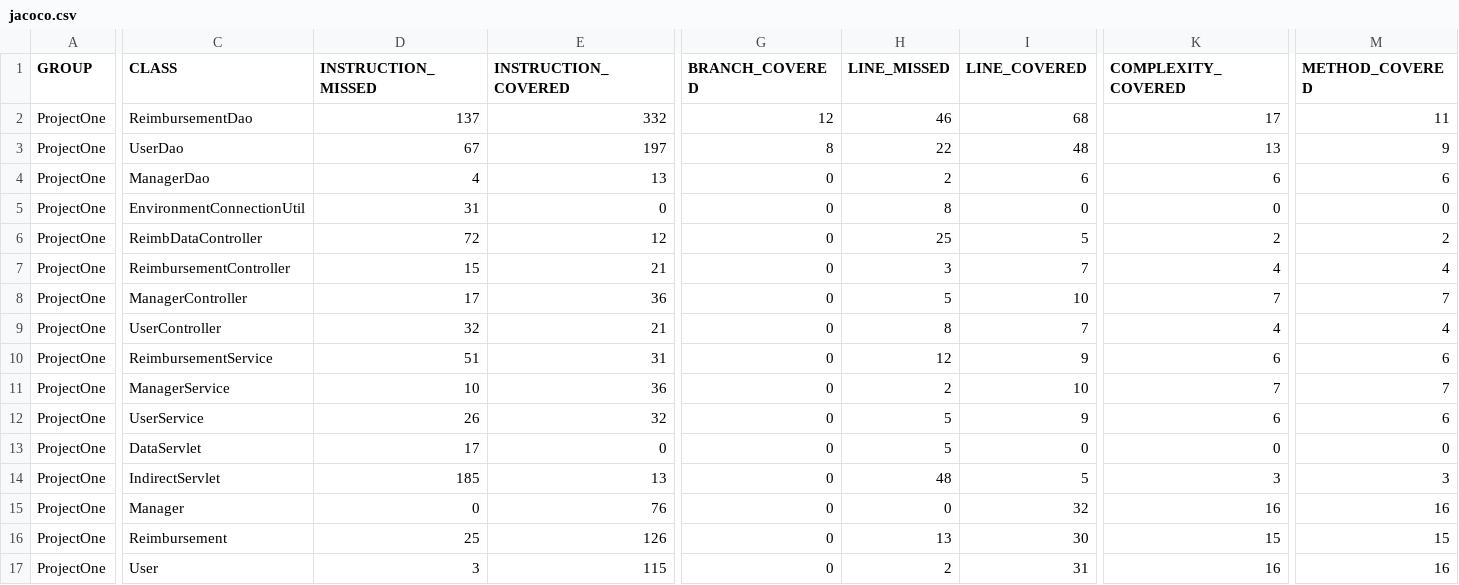
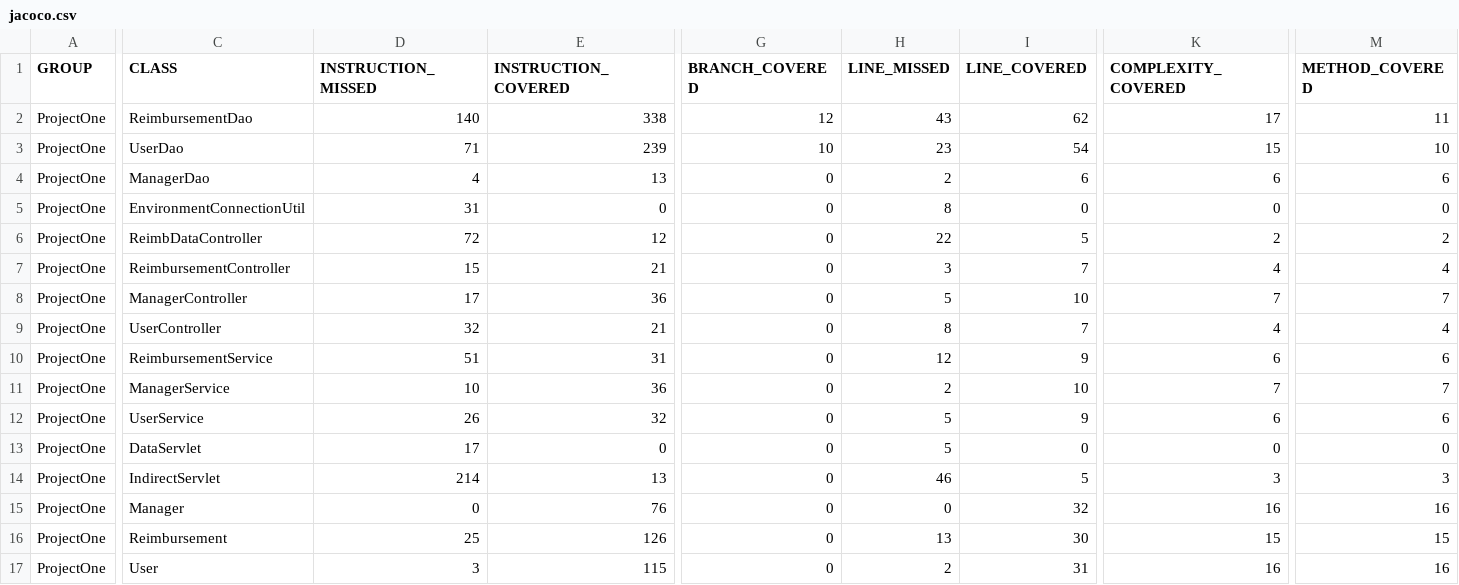
Before and after one commit to BenderPaul/ProjectOne, a CSV file: target/my-reports/jacoco.csv, drawn as a sheet; only a part is shown, gaps mark what is left out; the diff covers the shown part only; the diff names each change by its address in the sheet, - before the commit and + after, or states it on an @@ line.

```diff
--- a/target/my-reports/jacoco.csv
+++ b/target/my-reports/jacoco.csv
-D2 (INSTRUCTION_MISSED): 137
+D2 (INSTRUCTION_MISSED): 140
-E2 (INSTRUCTION_COVERED): 332
+E2 (INSTRUCTION_COVERED): 338
-H2 (LINE_MISSED): 46
+H2 (LINE_MISSED): 43
-I2 (LINE_COVERED): 68
+I2 (LINE_COVERED): 62
-D3 (INSTRUCTION_MISSED): 67
+D3 (INSTRUCTION_MISSED): 71
-E3 (INSTRUCTION_COVERED): 197
+E3 (INSTRUCTION_COVERED): 239
-G3 (BRANCH_COVERED): 8
+G3 (BRANCH_COVERED): 10
-H3 (LINE_MISSED): 22
+H3 (LINE_MISSED): 23
-I3 (LINE_COVERED): 48
+I3 (LINE_COVERED): 54
-K3 (COMPLEXITY_COVERED): 13
+K3 (COMPLEXITY_COVERED): 15
-M3 (METHOD_COVERED): 9
+M3 (METHOD_COVERED): 10
-H6 (LINE_MISSED): 25
+H6 (LINE_MISSED): 22
-D14 (INSTRUCTION_MISSED): 185
+D14 (INSTRUCTION_MISSED): 214
-H14 (LINE_MISSED): 48
+H14 (LINE_MISSED): 46
```
Also changed, not shown: 2 edited cells elsewhere in this file, 27 other files.
